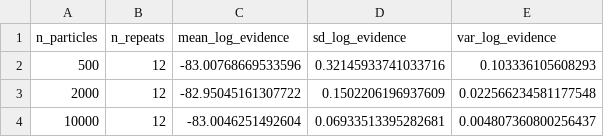
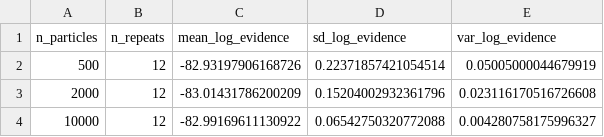
Before and after one commit to will-s-hart/end-outbreak-superspreading-delays, a CSV file: validation/results/rac_smc_variance.csv, drawn as a sheet.

```diff
--- a/validation/results/rac_smc_variance.csv
+++ b/validation/results/rac_smc_variance.csv
@@ -1,4 +1,4 @@
 n_particles,n_repeats,mean_log_evidence,sd_log_evidence,var_log_evidence
-500,12,-83.00768669533596,0.32145933741033716,0.103336105608293
-2000,12,-82.95045161307722,0.1502206196937609,0.022566234581177548
-10000,12,-83.0046251492604,0.06933513395282681,0.004807360800256437
+500,12,-82.93197906168726,0.22371857421054514,0.05005000044679919
+2000,12,-83.01431786200209,0.15204002932361796,0.023116170516726608
+10000,12,-82.99169611130922,0.06542750320772088,0.004280758175996327
```
Also changed, not shown: validation/results/rac_equality_check.csv, validation/results/rac_equality_summary.csv, 5 other files.
